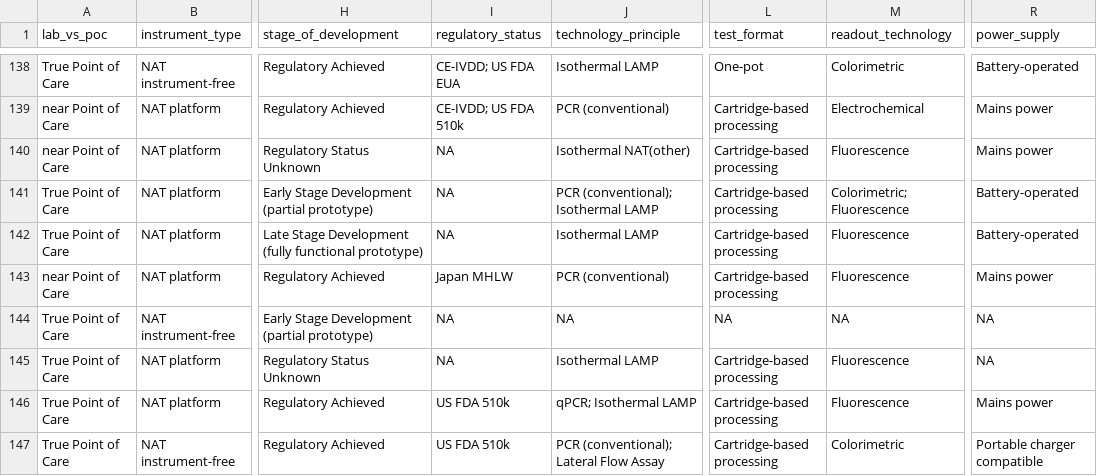
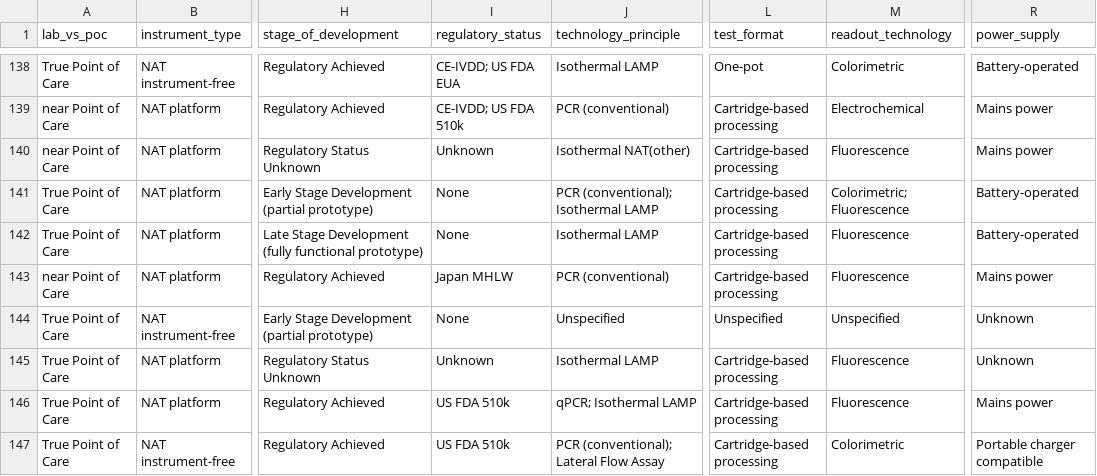
Before and after one commit to finddx/FINDtestdirData, a CSV file: data/mpoc/mpoc_testdir.csv, drawn as a sheet; only a part is shown, gaps mark what is left out; the diff covers the shown part only; the diff names each change by its address in the sheet, - before the commit and + after, or states it on an @@ line.

```diff
--- a/data/mpoc/mpoc_testdir.csv
+++ b/data/mpoc/mpoc_testdir.csv
-I140 (regulatory_status): NA
+I140 (regulatory_status): Unknown
-I141:I142 (regulatory_status): NA
+I141:I142 (regulatory_status): None
-I144 (regulatory_status): NA
+I144 (regulatory_status): None
-J144 (technology_principle): NA
+J144 (technology_principle): Unspecified
-L144 (test_format): NA
+L144 (test_format): Unspecified
-M144 (readout_technology): NA
+M144 (readout_technology): Unspecified
-R144:R145 (power_supply): NA
+R144:R145 (power_supply): Unknown
-I145 (regulatory_status): NA
+I145 (regulatory_status): Unknown
```
Also changed, not shown: 54 edited cells elsewhere in this file.
